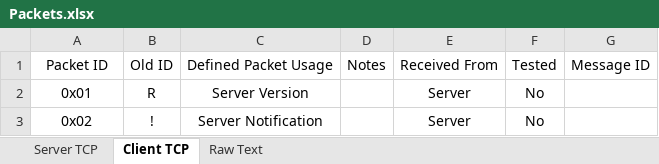
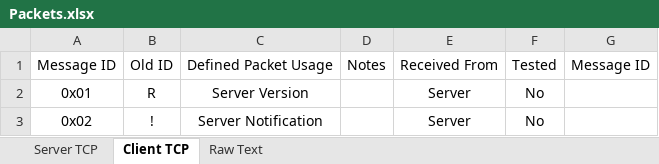
Before and after one commit to MaxMaes/pokemoniun, an Excel workbook: RN and Misc/Packets.xlsx, sheet Client TCP, drawn as a sheet; only a part is shown; values as stored, in another font and other column widths than the file's, no borders; the diff names each change by its address in the sheet, - before the commit and + after, or states it on an @@ line.

```diff
--- a/RN and Misc/Packets.xlsx (sheet Client TCP)
+++ b/RN and Misc/Packets.xlsx (sheet Client TCP)
-A1: Packet ID
+A1: Message ID
```
Also changed, not shown: sheet Server TCP, 18 other files.
